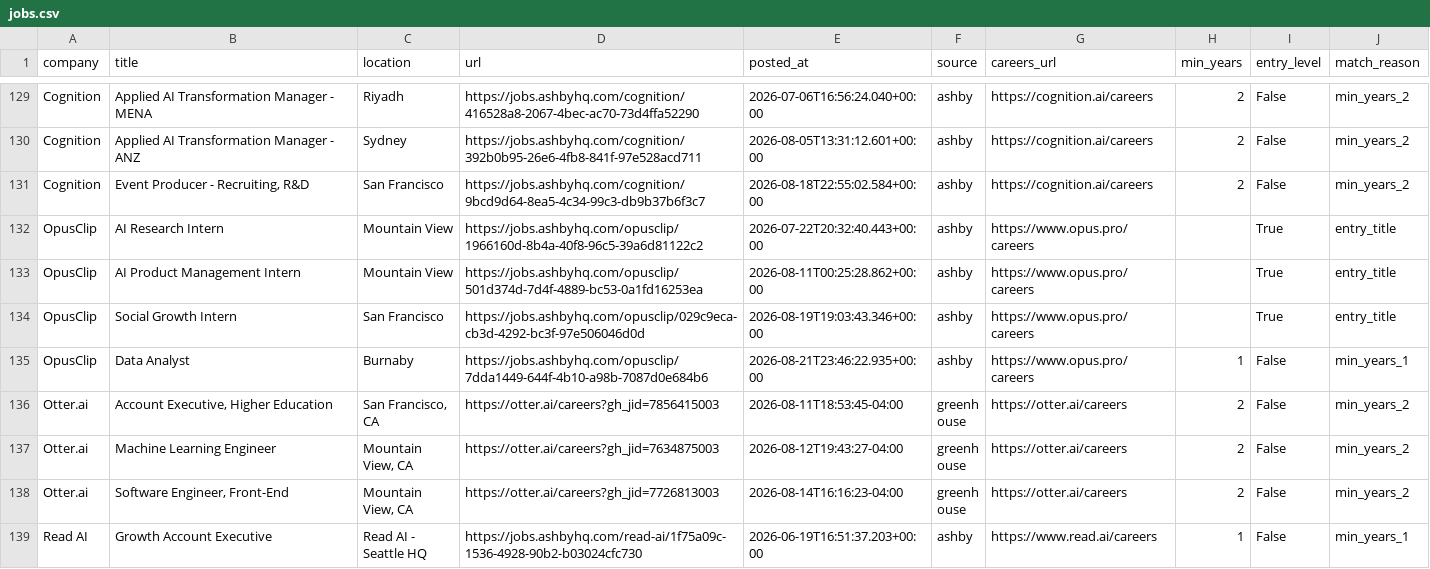
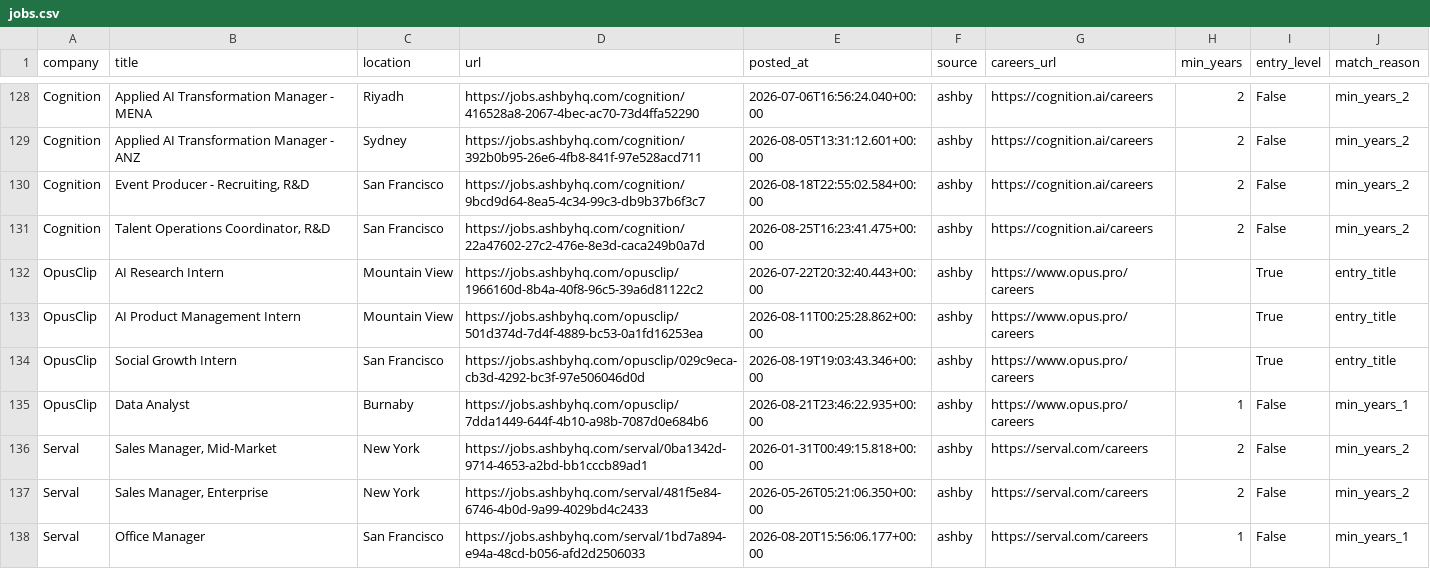
Before and after one commit to zachrosenblum/AI-Job-Board, a CSV file: New project/output/jobs.csv, drawn as a sheet; only a part is shown, gaps mark what is left out; the shorter side is filled out with more unchanged rows; the diff covers the shown part only.

```diff
--- a/New project/output/jobs.csv
+++ b/New project/output/jobs.csv
@@ -131,2 +130,3 @@ Cognition,Applied AI Transformation Manager - ANZ,Sydney,https://jobs.ashbyhq.co
 Cognition,"Event Producer - Recruiting, R&D",San Francisco,https://jobs.ashbyhq.com/cognition/9bcd9d64-8ea5-4c34-99c3-db9b37b6f3c7,2026-08-18T22:55:02.584+00:00,ashby,https://cognition.ai/careers,2,False,min_years_2
+Cognition,"Talent Operations Coordinator, R&D",San Francisco,https://jobs.ashbyhq.com/cognition/22a47602-27c2-476e-8e3d-caca249b0a7d,2026-08-25T16:23:41.475+00:00,ashby,https://cognition.ai/careers,2,False,min_years_2
 OpusClip,AI Research Intern,Mountain View,https://jobs.ashbyhq.com/opusclip/1966160d-8b4a-40f8-96c5-39a6d81122c2,2026-07-22T20:32:40.443+00:00,ashby,https://www.opus.pro/careers,,True,entry_title
@@ -135 +135,4 @@ OpusClip,Social Growth Intern,San Francisco,https://jobs.ashbyhq.com/opusclip/02
 OpusClip,Data Analyst,Burnaby,https://jobs.ashbyhq.com/opusclip/7dda1449-644f-4b10-a98b-7087d0e684b6,2026-08-21T23:46:22.935+00:00,ashby,https://www.opus.pro/careers,1,False,min_years_1
+Serval,"Sales Manager, Mid-Market",New York,https://jobs.ashbyhq.com/serval/0ba1342d-9714-4653-a2bd-bb1cccb89ad1,2026-01-31T00:49:15.818+00:00,ashby,https://serval.com/careers,2,False,min_years_2
+Serval,"Sales Manager, Enterprise",New York,https://jobs.ashbyhq.com/serval/481f5e84-6746-4b0d-9a99-4029bd4c2433,2026-05-26T05:21:06.350+00:00,ashby,https://serval.com/careers,2,False,min_years_2
+Serval,Office Manager,San Francisco,https://jobs.ashbyhq.com/serval/1bd7a894-e94a-48cd-b056-afd2d2506033,2026-08-20T15:56:06.177+00:00,ashby,https://serval.com/careers,1,False,min_years_1
```
Also changed, not shown: 8 added rows, 2 removed rows and 2 edited cells elsewhere in this file, 2 other files.
